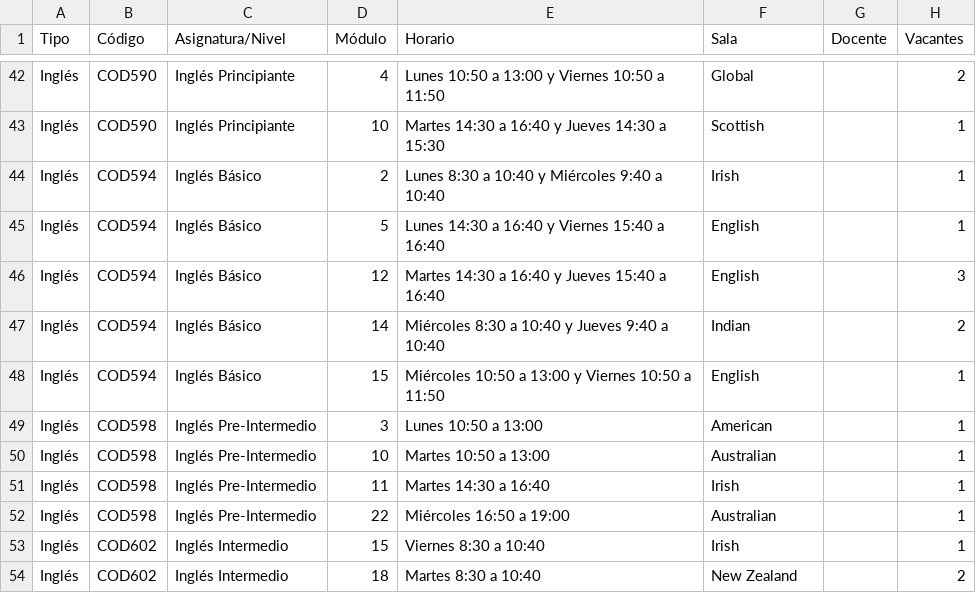
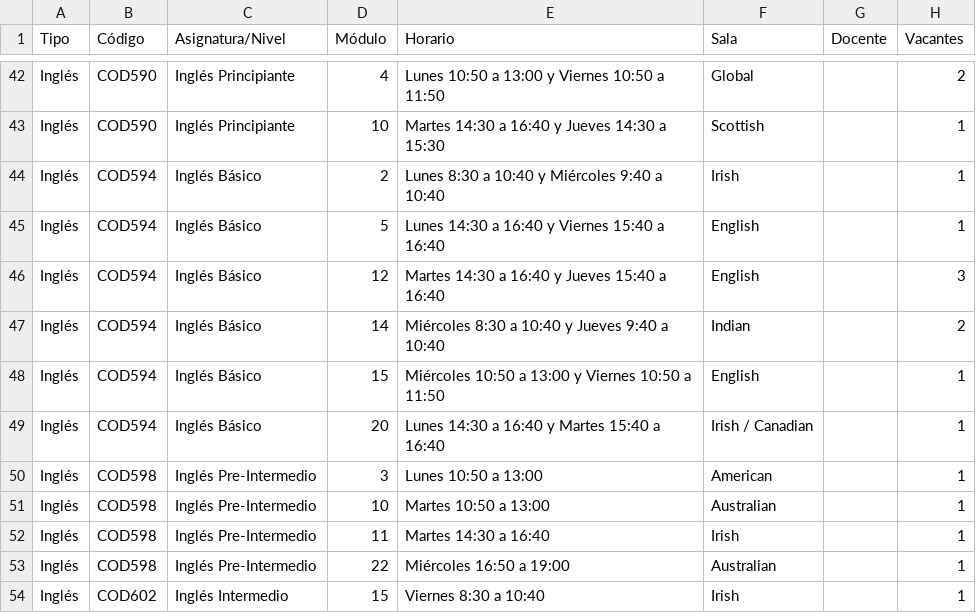
Before and after one commit to felipeopazo-ufro/cupos-ufro, a CSV file: cupos-disponibles-2026-2.csv, drawn as a sheet; only a part is shown, gaps mark what is left out; the shorter side is filled out with more unchanged rows; the diff names each change by its address in the sheet, - before the commit and + after, or states it on an @@ line.

```diff
--- a/cupos-disponibles-2026-2.csv
+++ b/cupos-disponibles-2026-2.csv
+row 49: Inglés | COD594 | Inglés Básico | 20 | Lunes 14:30 a 16:40 y Martes 15:40 a 16:40 | Irish / Canadian |  | 1
```
Also changed, not shown: 1 other file.
